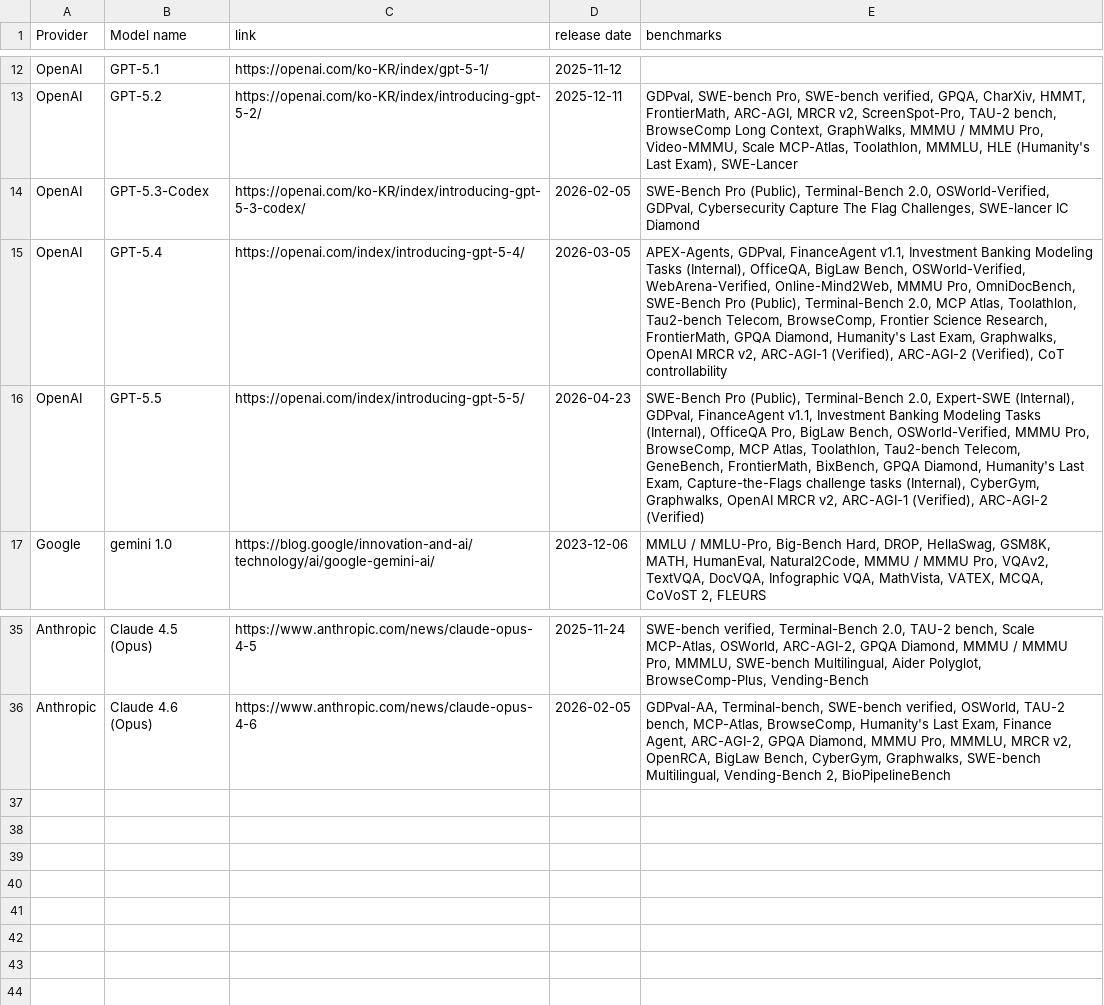
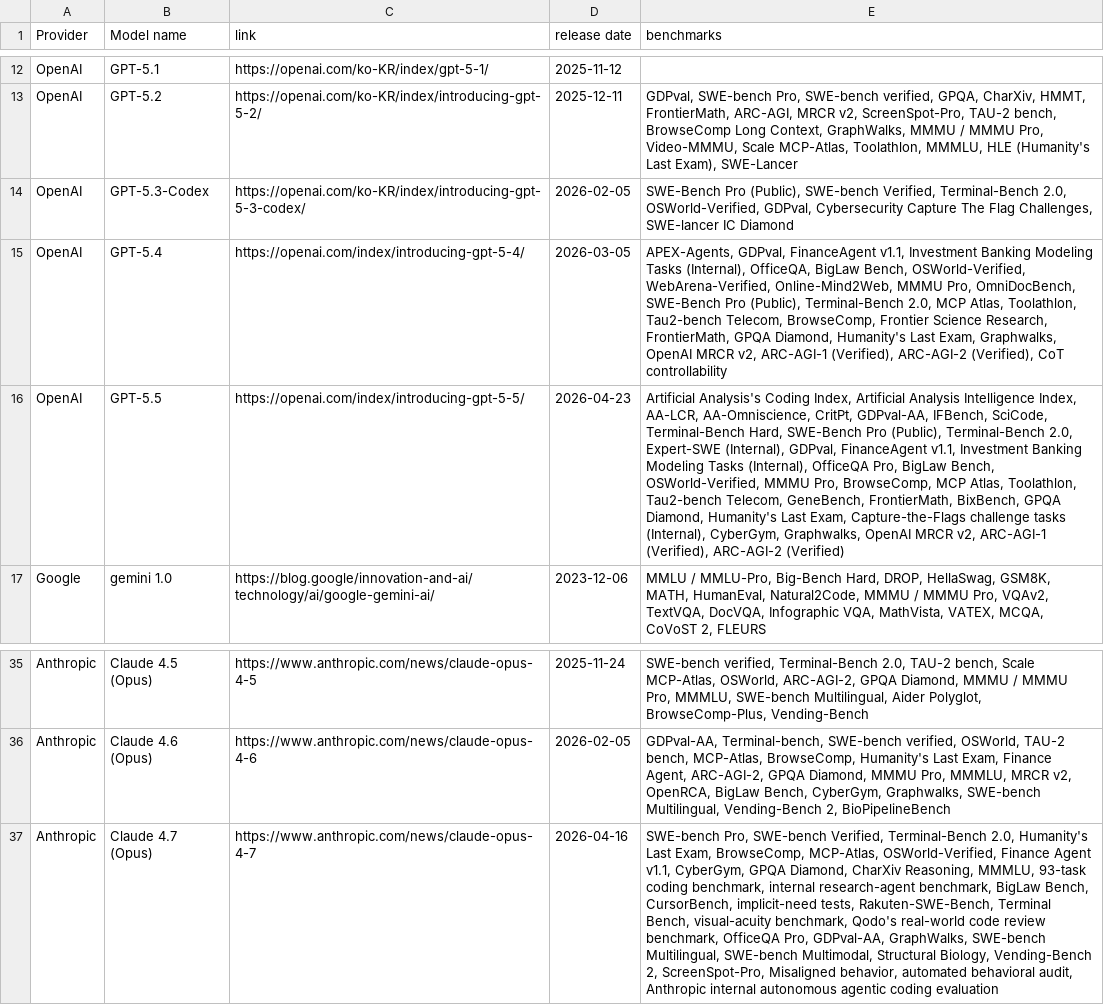
Before and after one commit to isingmodel/evolution_of_benchmarks_in_frontier_models, a CSV file: data/models.csv, drawn as a sheet; only a part is shown, gaps mark what is left out; the diff names each change by its address in the sheet, - before the commit and + after, or states it on an @@ line.

```diff
--- a/data/models.csv
+++ b/data/models.csv
-E14 (benchmarks): …Pro (Public), Terminal-Bench 2.0,…
+E14 (benchmarks): …Pro (Public), SWE-bench Verified, Terminal-Bench 2.0,…
-E16 (benchmarks): SWE-Bench Pro…
+E16 (benchmarks): Artificial Analysis's Coding Index, Artificial Analysis Intelligence Index, AA-LCR, AA-Omniscience, CritPt, GDPval-AA, IFBench, SciCode, Terminal-Bench Hard, SWE-Bench Pro…
+row 37: Anthropic | Claude 4.7 (Opus) | https://www.anthropic.com/news/claude-opus-4-7 | 2026-04-16 | SWE-bench Pro, SWE-bench Verified, Terminal-Bench 2.0, Humanity's Last Exam, BrowseComp, MCP-Atlas, OSWorld-Verified, Finance Agent v1.1, CyberGym, GPQA Diamond, CharXiv Reasoning, MMMLU, 93-task coding benchmark, internal research-agent benchmark, BigLaw Bench, CursorBench, implicit-need tests, Rakuten-SWE-Bench, Terminal Bench, visual-acuity benchmark, Qodo's real-world code review benchmark, OfficeQA Pro, GDPval-AA, GraphWalks, SWE-bench Multilingual, SWE-bench Multimodal, Structural Biology, Vending-Bench 2, ScreenSpot-Pro, Misaligned behavior, automated behavioral audit, Anthropic internal autonomous agentic coding evaluation
```
Also changed, not shown: data/benchmark_aliases.csv, data/benchmark_review_queue.csv, 14 other files.
